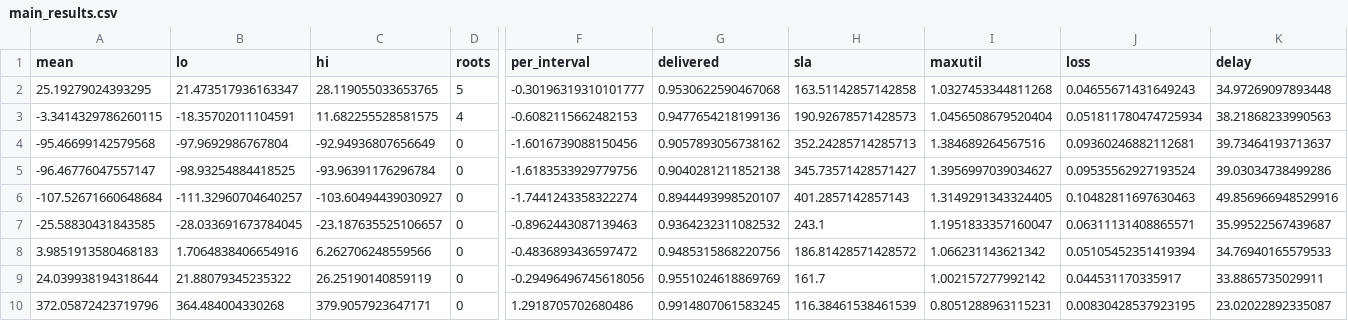
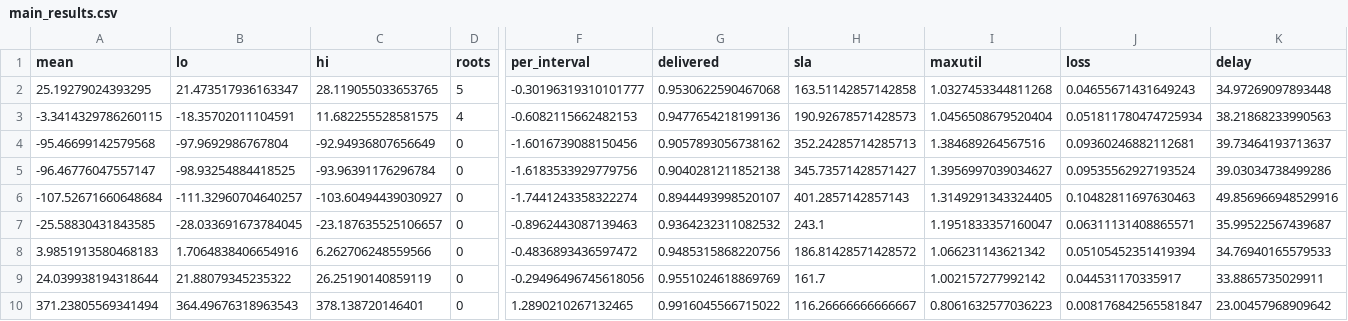
Before and after one commit to ugurefeyigit/rl-in-mpls, a CSV file: results/tables/main_results.csv, drawn as a sheet; only a part is shown, gaps mark what is left out; removed rows and columns are numbered as before the commit, all else as after; rows hold the shown columns only; the diff names each change by its address in the sheet, - before the commit and + after, or states it on an @@ line.

```diff
--- a/results/tables/main_results.csv
+++ b/results/tables/main_results.csv
-row 10: 372.05872423719796 | 364.484004330268 | 379.9057923647171 | 0 | 1.2918705702680486 | 0.9914807061583245 | 116.38461538461539 | 0.8051288963115231 | 0.00830428537923195 | 23.02022892335087
+row 10: 371.23805569341494 | 364.49676318963543 | 378.138720146401 | 0 | 1.2890210267132465 | 0.9916045566715022 | 116.26666666666667 | 0.8061632577036223 | 0.008176842565581847 | 23.00457968909642
```
Also changed, not shown: results/tables/learners_vs_references.csv, results/tables/references_pairwise.csv, 32 other files.
